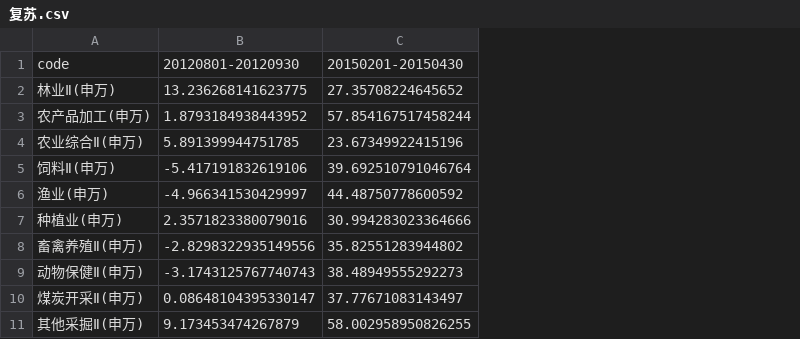
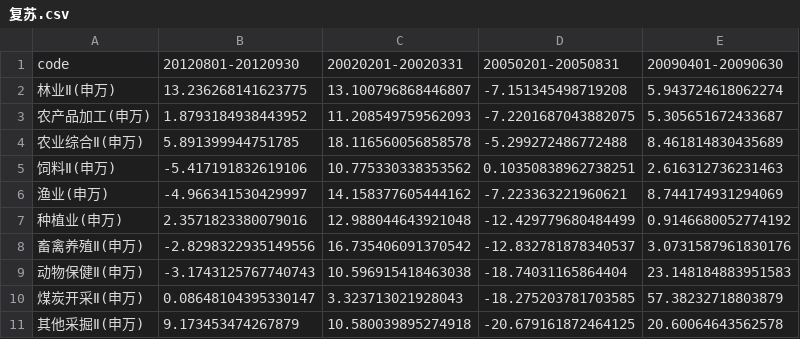
Before and after one commit to Alex-HJY/quant_competetion-final, a CSV file: model3/复苏.csv, drawn as a sheet; only a part is shown; removed rows and columns are numbered as before the commit, all else as after; the diff names each change by its address in the sheet, - before the commit and + after, or states it on an @@ line.

```diff
--- a/model3/复苏.csv
+++ b/model3/复苏.csv
-column C, rows 1-11: 20150201-20150430 | 27.35708224645652 | 57.854167517458244 | 23.67349922415196 | 39.692510791046764 | 44.48750778600592 | 30.994283023364666 | 35.82551283944802 | 38.48949555292273 | 37.77671083143497 | 58.002958950826255
+column C, rows 1-11: 20020201-20020331 | 13.100796868446807 | 11.208549759562093 | 18.116560056858578 | 10.775330338353562 | 14.158377605444162 | 12.988044643921048 | 16.735406091370542 | 10.596915418463038 | 3.323713021928043 | 10.580039895274918
+column D, rows 1-11: 20050201-20050831 | -7.151345498719208 | -7.2201687043882075 | -5.299272486772488 | 0.10350838962738251 | -7.223363221960621 | -12.429779680484499 | -12.832781878340537 | -18.74031165864404 | -18.275203781703585 | -20.679161872464125
+column E, rows 1-11: 20090401-20090630 | 5.943724618062274 | 5.305651672433687 | 8.461814830435689 | 2.616312736231463 | 8.744174931294069 | 0.9146680052774192 | 3.0731587961830176 | 23.148184883951583 | 57.38232718803879 | 20.60064643562578
```
Also changed, not shown: model2/过热_sort.csv, model3/复苏_sort.csv, 25 other files.
